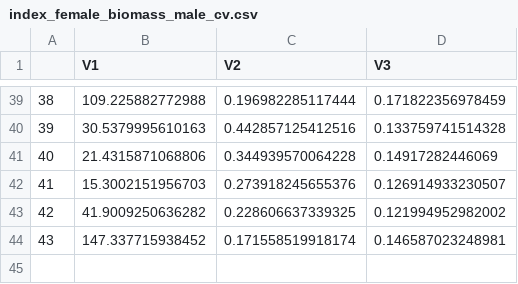
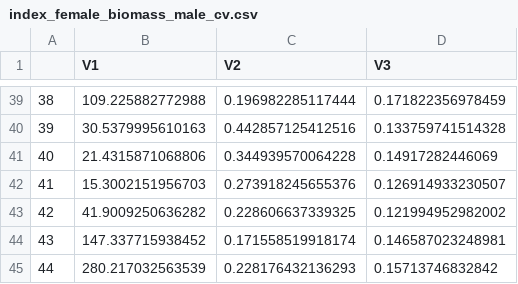
Before and after one commit to szuwalski/snow_sept, a CSV file: data/derived/index_female_biomass_male_cv.csv, drawn as a sheet; only a part is shown, gaps mark what is left out.

```diff
--- a/data/derived/index_female_biomass_male_cv.csv
+++ b/data/derived/index_female_biomass_male_cv.csv
@@ -44 +44,2 @@
 "43",147.337715938452,0.171558519918174,0.146587023248981
+"44",280.217032563539,0.228176432136293,0.15713746832842
```
Also changed, not shown: data/derived/2prob_term_molt_males_new.csv, data/derived/ret_sc.csv, 13 other files.
